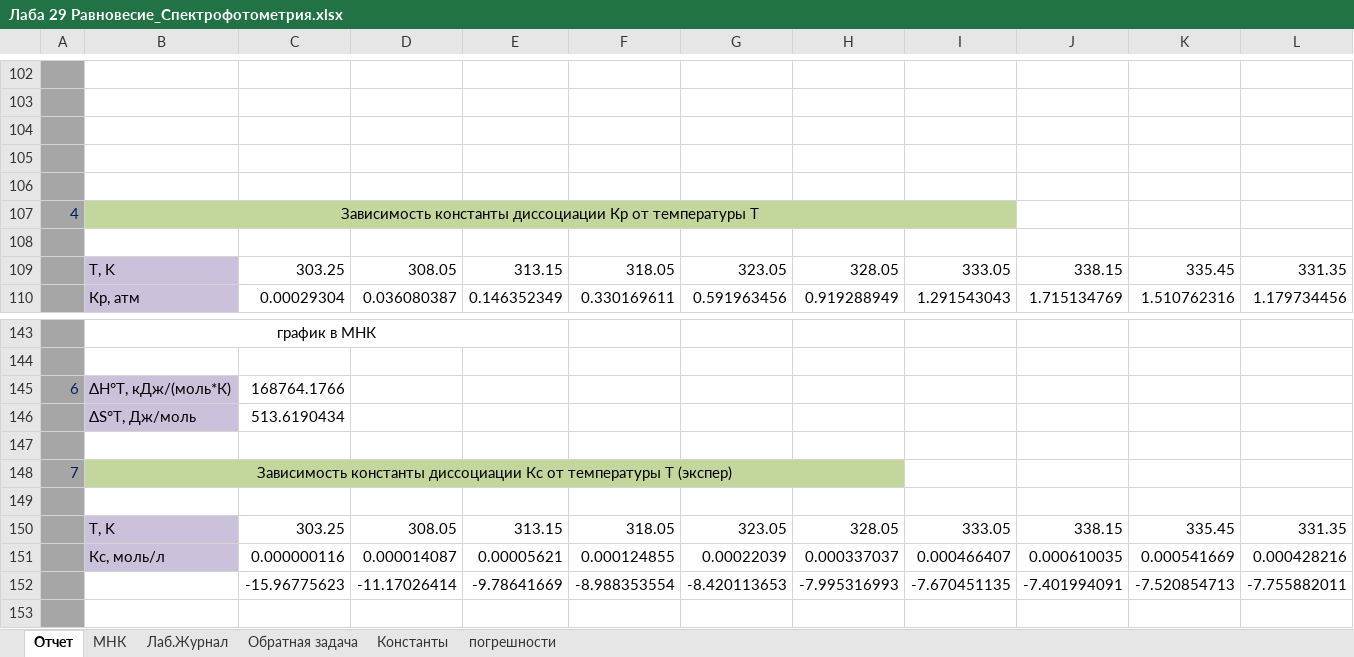
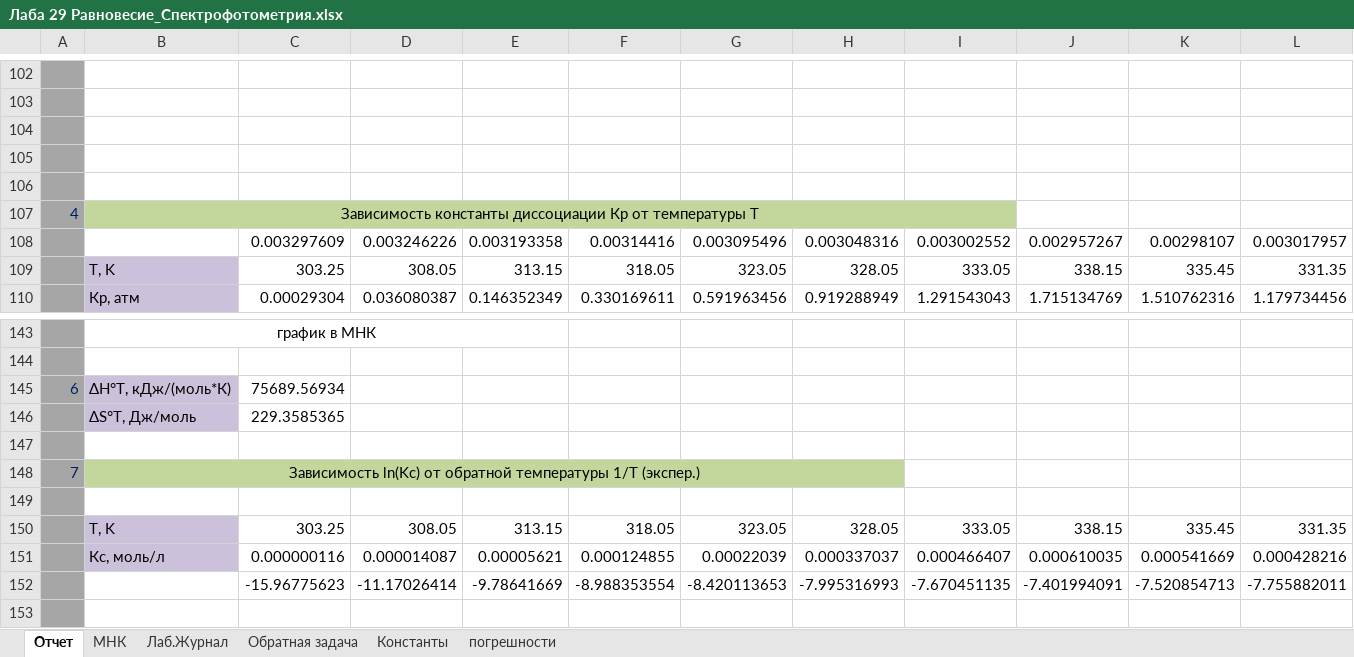
Before and after one commit to ChemicalPhysics/LabWorks, an Excel workbook: Лаба 29 Равновесие_Спектрофотометрия.xlsx, sheet Отчет, drawn as a sheet; only a part is shown, gaps mark what is left out; values as stored, in another font and other column widths than the file's, no borders; charts and pictures not drawn; rows hold the shown columns only; the diff names each change by its address in the sheet, - before the commit and + after, or states it on an @@ line.

```diff
--- a/Лаба 29 Равновесие_Спектрофотометрия.xlsx (sheet Отчет)
+++ b/Лаба 29 Равновесие_Спектрофотометрия.xlsx (sheet Отчет)
-row 108: (empty)
+row 108:  |  | 0.003297609 | 0.003246226 | 0.003193358 | 0.00314416 | 0.003095496 | 0.003048316 | 0.003002552 | 0.002957267 | 0.00298107 | 0.003017957
-C145: 168764.1766
+C145: 75689.56934
-C146: 513.6190434
+C146: 229.3585365
-B148: Зависимость константы диссоциации Кс от температуры Т (экспер)
+B148: Зависимость ln(Kс) от обратной температуры 1/T (экспер.)
```
Also changed, not shown: sheet МНК, sheet Обратная задача, sheet погрешности, formulas that keep their value, charts or pictures.
